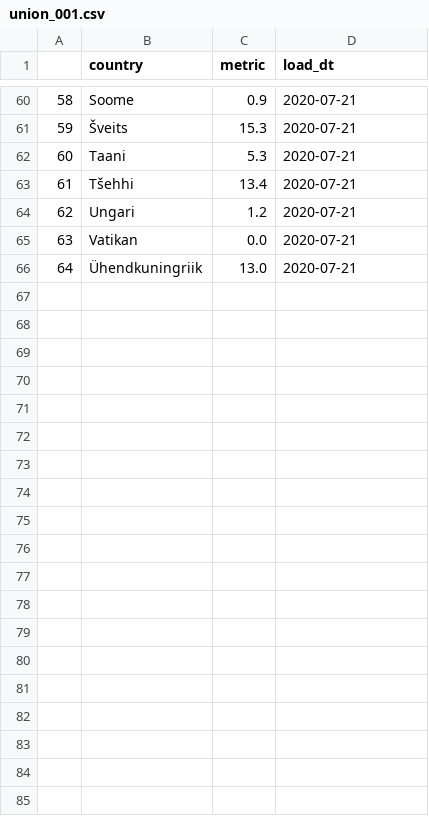
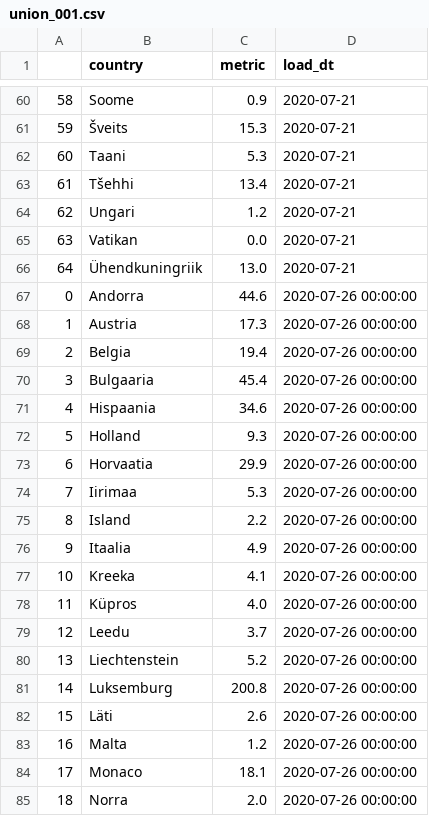
Before and after one commit to rainermesi/covid_travel_restrictions_dash, a CSV file: union_001.csv, drawn as a sheet; only a part is shown, gaps mark what is left out; the diff covers the shown part only; the diff names each change by its address in the sheet, - before the commit and + after, or states it on an @@ line.

```diff
--- a/union_001.csv
+++ b/union_001.csv
+row 67: 0 | Andorra | 44.6 | 2020-07-26 00:00:00
+row 68: 1 | Austria | 17.3 | 2020-07-26 00:00:00
+row 69: 2 | Belgia | 19.4 | 2020-07-26 00:00:00
+row 70: 3 | Bulgaaria | 45.4 | 2020-07-26 00:00:00
+row 71: 4 | Hispaania | 34.6 | 2020-07-26 00:00:00
+row 72: 5 | Holland | 9.3 | 2020-07-26 00:00:00
+row 73: 6 | Horvaatia | 29.9 | 2020-07-26 00:00:00
+row 74: 7 | Iirimaa | 5.3 | 2020-07-26 00:00:00
+row 75: 8 | Island | 2.2 | 2020-07-26 00:00:00
+row 76: 9 | Itaalia | 4.9 | 2020-07-26 00:00:00
+row 77: 10 | Kreeka | 4.1 | 2020-07-26 00:00:00
+row 78: 11 | Küpros | 4.0 | 2020-07-26 00:00:00
+row 79: 12 | Leedu | 3.7 | 2020-07-26 00:00:00
+row 80: 13 | Liechtenstein | 5.2 | 2020-07-26 00:00:00
+row 81: 14 | Luksemburg | 200.8 | 2020-07-26 00:00:00
+row 82: 15 | Läti | 2.6 | 2020-07-26 00:00:00
+row 83: 16 | Malta | 1.2 | 2020-07-26 00:00:00
+row 84: 17 | Monaco | 18.1 | 2020-07-26 00:00:00
+row 85: 18 | Norra | 2.0 | 2020-07-26 00:00:00
```
Also changed, not shown: 15 added rows elsewhere in this file, 1 other file.
